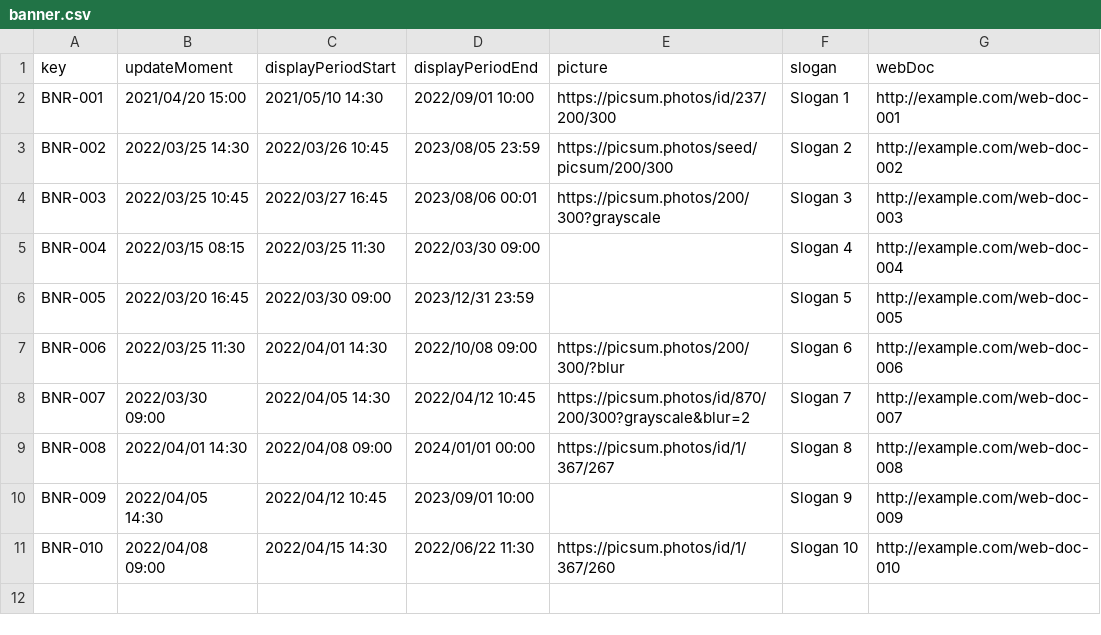
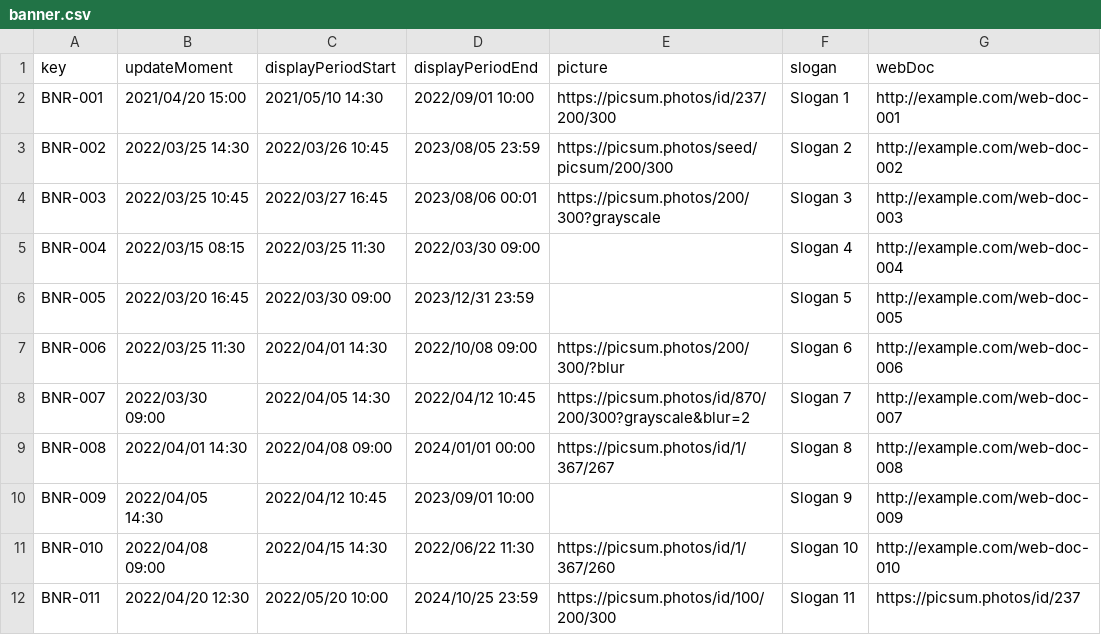
Before and after one commit to margargar81/Acme-SF-D04, a CSV file: src/main/webapp/WEB-INF/resources/sample-data/banner.csv, drawn as a sheet; the diff names each change by its address in the sheet, - before the commit and + after, or states it on an @@ line.

Commit message:
D03 G T10 Display random Banners

```diff
--- a/src/main/webapp/WEB-INF/resources/sample-data/banner.csv
+++ b/src/main/webapp/WEB-INF/resources/sample-data/banner.csv
+row 12: BNR-011 | 2022/04/20 12:30 | 2022/05/20 10:00 | 2024/10/25 23:59 | https://picsum.photos/id/100/200/300 | Slogan 11 | https://picsum.photos/id/237
```
Also changed, not shown: 4 other files.
